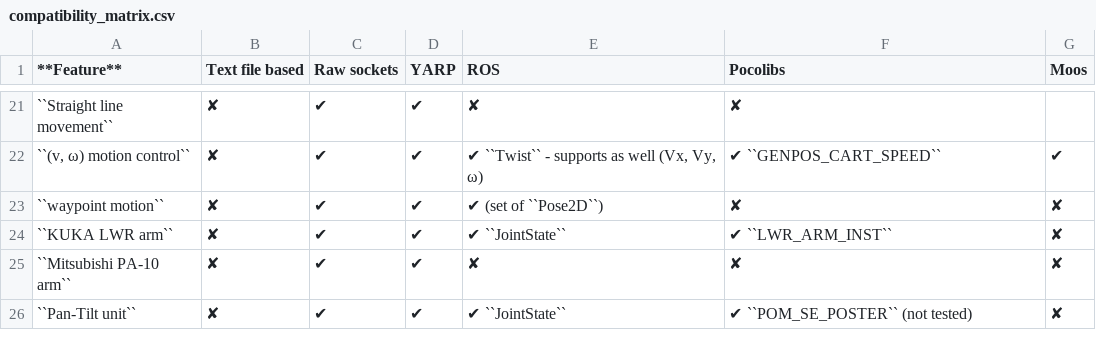
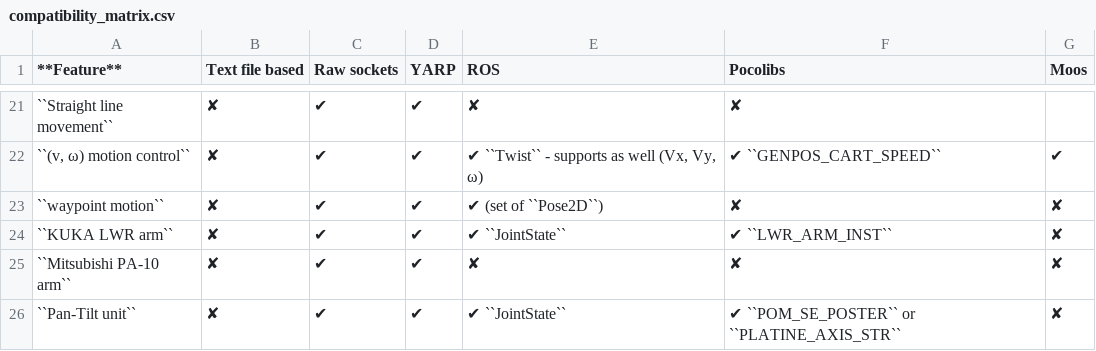
Before and after one commit to morse-simulator/morse, a CSV file: doc/morse/user/compatibility_matrix.csv, drawn as a sheet; only a part is shown, gaps mark what is left out; the diff names each change by its address in the sheet, - before the commit and + after, or states it on an @@ line.

Commit message:
[middleware/pocolibs] Add a new way to read information for the platine
Implement reading of ptu control through PLATINE_AXIS_STR, as it is one
of the possible mode for the real platine::Track

```diff
--- a/doc/morse/user/compatibility_matrix.csv
+++ b/doc/morse/user/compatibility_matrix.csv
-F26 (Pocolibs): ✔ ``POM_SE_POSTER`` (not tested)
+F26 (Pocolibs): ✔ ``POM_SE_POSTER`` or ``PLATINE_AXIS_STR``
```
Also changed, not shown: 6 other files.
